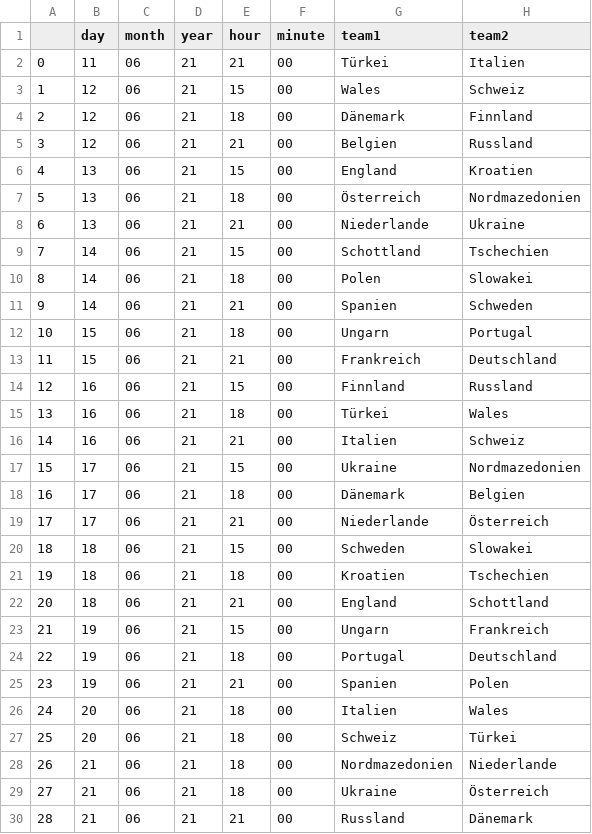
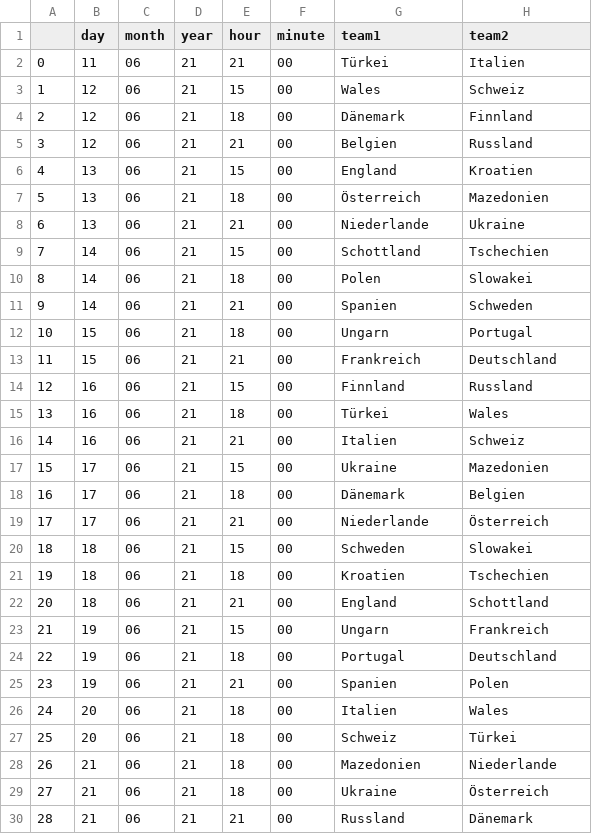
Before and after one commit to pgruening/em_football, a CSV file: group_games.csv, drawn as a sheet; only a part is shown.

Commit message:
remove nord in mazedonien

```diff
--- a/group_games.csv
+++ b/group_games.csv
@@ -6,3 +6,3 @@
 4,13,06,21,15,00,England,Kroatien
-5,13,06,21,18,00,Österreich,Nordmazedonien
+5,13,06,21,18,00,Österreich,Mazedonien
 6,13,06,21,21,00,Niederlande,Ukraine
@@ -16,3 +16,3 @@
 14,16,06,21,21,00,Italien,Schweiz
-15,17,06,21,15,00,Ukraine,Nordmazedonien
+15,17,06,21,15,00,Ukraine,Mazedonien
 16,17,06,21,18,00,Dänemark,Belgien
@@ -27,3 +27,3 @@
 25,20,06,21,18,00,Schweiz,Türkei
-26,21,06,21,18,00,Nordmazedonien,Niederlande
+26,21,06,21,18,00,Mazedonien,Niederlande
 27,21,06,21,18,00,Ukraine,Österreich
```
